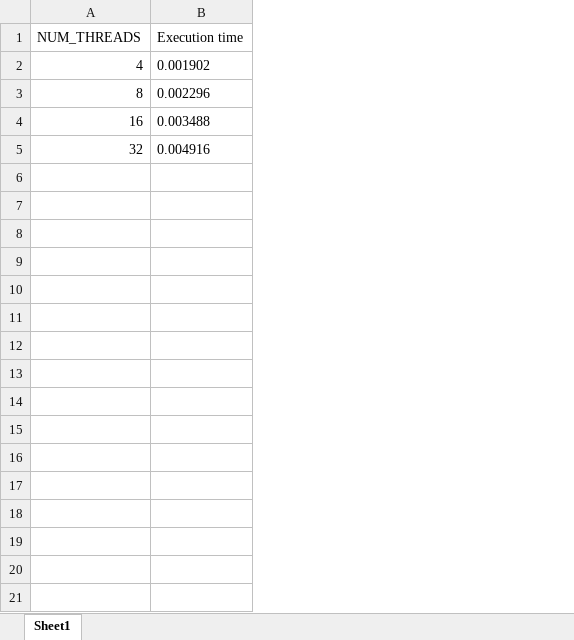
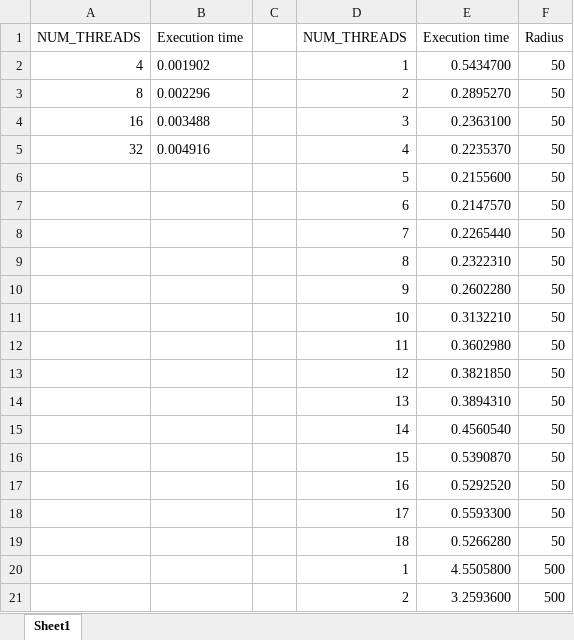
Before and after one commit to aleno/tddc78, an Excel workbook: Execution2.xlsx, sheet Sheet1, drawn as a sheet; only a part is shown; values as stored, in another font and other column widths than the file's, no borders; the diff covers the shown part only; the diff names each change by its address in the sheet, - before the commit and + after, or states it on an @@ line.

```diff
--- a/Execution2.xlsx (sheet Sheet1)
+++ b/Execution2.xlsx (sheet Sheet1)
+column C, empty
+column D, rows 1-5: NUM_THREADS | 1 | 2 | 3 | 4
+column E, rows 1-5: Execution time | 0.5434700 | 0.2895270 | 0.2363100 | 0.2235370
+column F, rows 1-5: Radius | 50 | 50 | 50 | 50
+row 6:  |  |  | 5 | 0.2155600 | 50
+row 7:  |  |  | 6 | 0.2147570 | 50
+row 8:  |  |  | 7 | 0.2265440 | 50
+row 9:  |  |  | 8 | 0.2322310 | 50
+row 10:  |  |  | 9 | 0.2602280 | 50
+row 11:  |  |  | 10 | 0.3132210 | 50
+row 12:  |  |  | 11 | 0.3602980 | 50
+row 13:  |  |  | 12 | 0.3821850 | 50
+row 14:  |  |  | 13 | 0.3894310 | 50
+row 15:  |  |  | 14 | 0.4560540 | 50
+row 16:  |  |  | 15 | 0.5390870 | 50
+row 17:  |  |  | 16 | 0.5292520 | 50
+row 18:  |  |  | 17 | 0.5593300 | 50
+row 19:  |  |  | 18 | 0.5266280 | 50
+row 20:  |  |  | 1 | 4.5505800 | 500
+row 21:  |  |  | 2 | 3.2593600 | 500
```
Also changed, not shown: 16 added rows elsewhere in this sheet, 1 other file.
